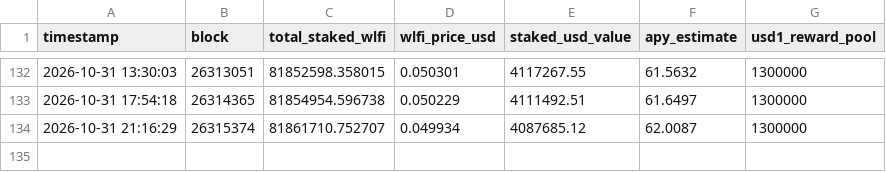
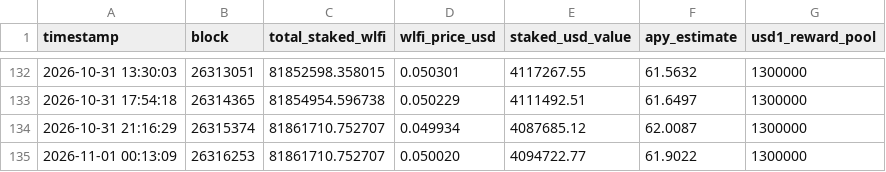
Before and after one commit to lm317asdf-alt/wlfi-staking-monitor, a CSV file: staking_history.csv, drawn as a sheet; only a part is shown, gaps mark what is left out; the diff names each change by its address in the sheet, - before the commit and + after, or states it on an @@ line.

```diff
--- a/staking_history.csv
+++ b/staking_history.csv
+row 135: 2026-11-01 00:13:09 | 26316253 | 81861710.752707 | 0.050020 | 4094722.77 | 61.9022 | 1300000
```
Also changed, not shown: 1 other file.
